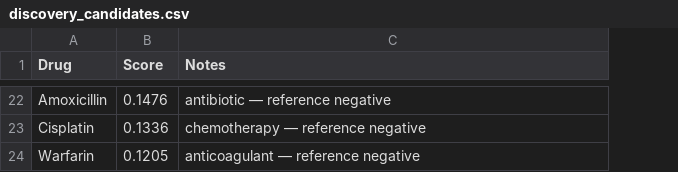
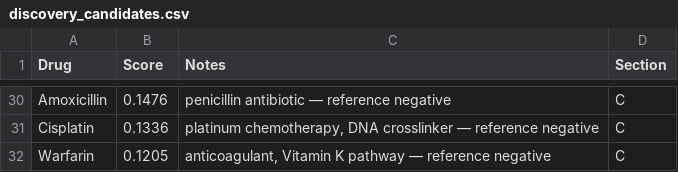
Before and after one commit to hanqian258/drug-disease-interaction, a CSV file: 99_ISEF_Docs/discovery_candidates.csv, drawn as a sheet; only a part is shown, gaps mark what is left out; addresses are those after the commit; the diff covers the shown part only; the diff names each change by its address in the sheet, - before the commit and + after, or states it on an @@ line.

Commit message:
modified:   99_ISEF_Docs/discovery_candidates.csv modified:   99_ISEF_Docs/results_validation.txt

```diff
--- a/99_ISEF_Docs/discovery_candidates.csv
+++ b/99_ISEF_Docs/discovery_candidates.csv
+column D (Section), rows 30-32: all C
-C30 (Notes): antibiotic — reference negative
+C30 (Notes): penicillin antibiotic — reference negative
-C31 (Notes): chemotherapy — reference…
+C31 (Notes): platinum chemotherapy, DNA crosslinker — reference…
-C32 (Notes): anticoagulant — reference negative
+C32 (Notes): anticoagulant, Vitamin K pathway — reference negative
```
Also changed, not shown: 17 added rows, 9 removed rows and 11 edited cells elsewhere in this file, 1 other file.
